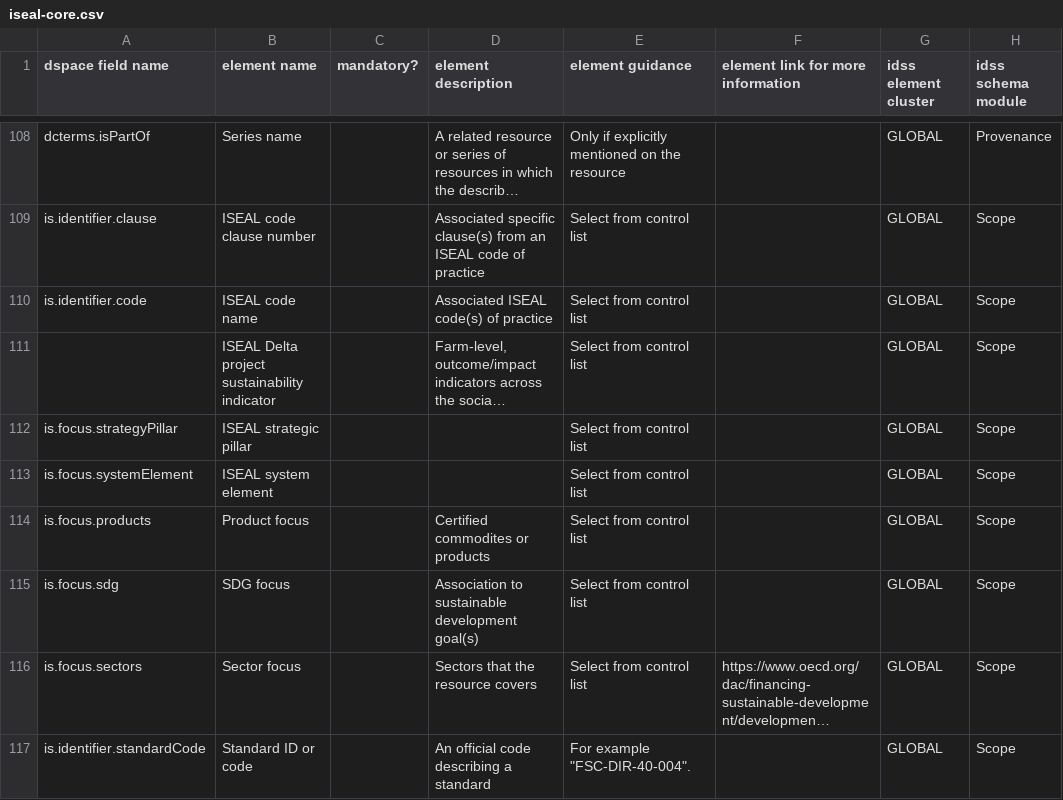
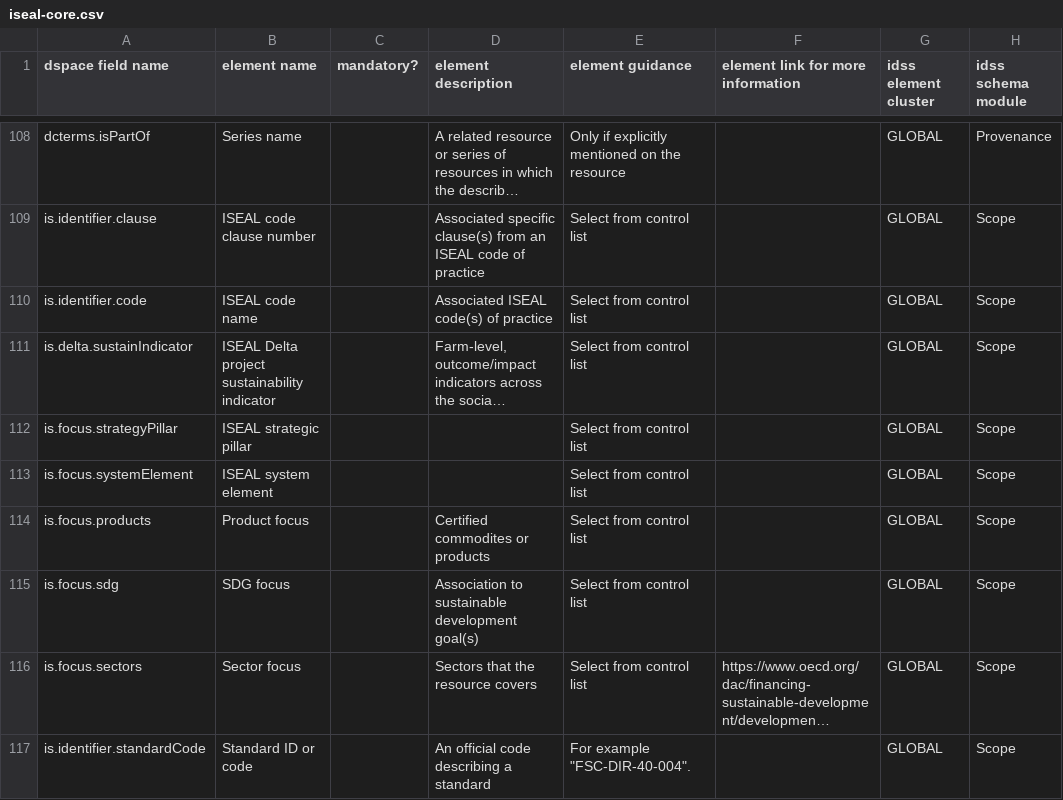
Before and after one commit to ISEAL-Community/iseal-core, a CSV file: data/iseal-core.csv, drawn as a sheet; only a part is shown, gaps mark what is left out; long unchanged cells end in …; the diff covers the shown part only; the diff names each change by its address in the sheet, - before the commit and + after, or states it on an @@ line.

Commit message:
adding missing dspace field names

```diff
--- a/data/iseal-core.csv
+++ b/data/iseal-core.csv
-A111 (dspace field name): (empty)
+A111 (dspace field name): is.delta.sustainIndicator
```
Also changed, not shown: 37 edited cells elsewhere in this file.
